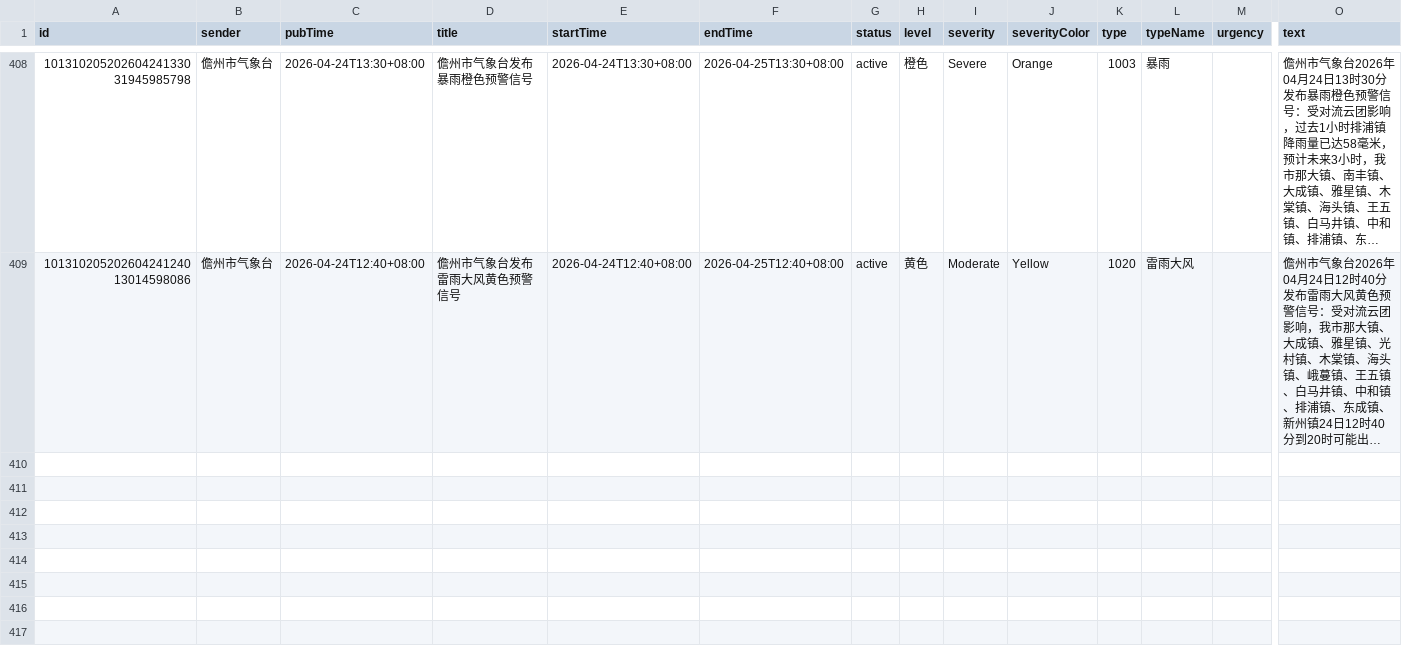
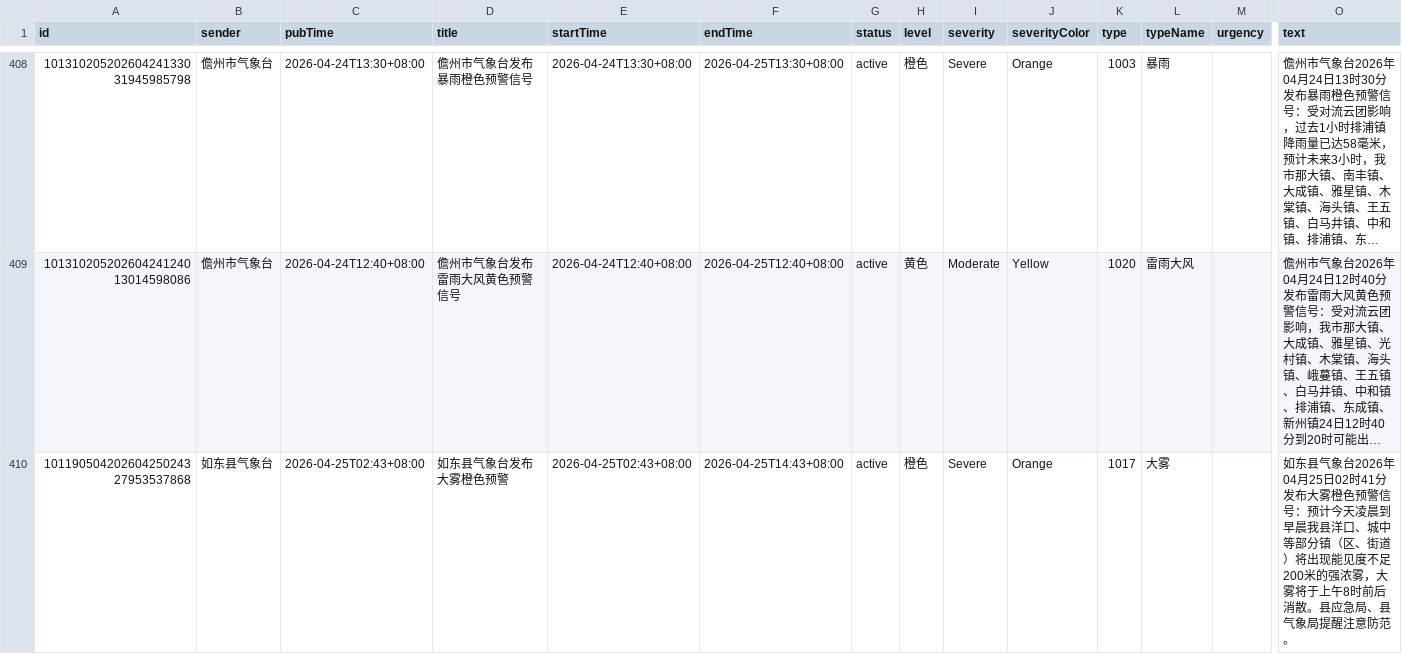
Before and after one commit to jinde98/weatherwarn, a CSV file: 2026_weather_report.csv, drawn as a sheet; only a part is shown, gaps mark what is left out; long unchanged cells end in …; rows hold the shown columns only; the diff names each change by its address in the sheet, - before the commit and + after, or states it on an @@ line.

Commit message:
Update data

```diff
--- a/2026_weather_report.csv
+++ b/2026_weather_report.csv
+row 410: 10119050420260425024327953537868 | 如东县气象台 | 2026-04-25T02:43+08:00 | 如东县气象台发布大雾橙色预警 | 2026-04-25T02:43+08:00 | 2026-04-25T14:43+08:00 | active | 橙色 | Severe | Orange | 1017 | 大雾 |  | 如东县气象台2026年04月25日02时41分发布大雾橙色预警信号：预计今天凌晨到早晨我县洋口、城中等部分镇（区、街道）将出现能见度不足200米的强浓雾，大雾将于上午8时前后消散。县应急局、县气象局提醒注意防范。
```
